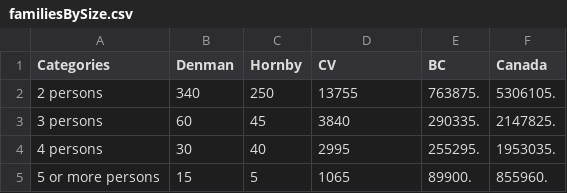
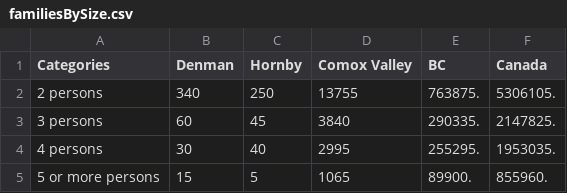
Before and after one commit to gelbelle/Graphing, a CSV file: data/familiesBySize.csv, drawn as a sheet.

```diff
--- a/data/familiesBySize.csv
+++ b/data/familiesBySize.csv
@@ -1,2 +1,2 @@
-Categories,Denman,Hornby,CV,BC,Canada
+Categories,Denman,Hornby,Comox Valley,BC,Canada
 2 persons,340,250,13755,763875.,5306105.
```
Also changed, not shown: data/educationAttained.csv, data/educationByGenderFemale.csv, 17 other files.
